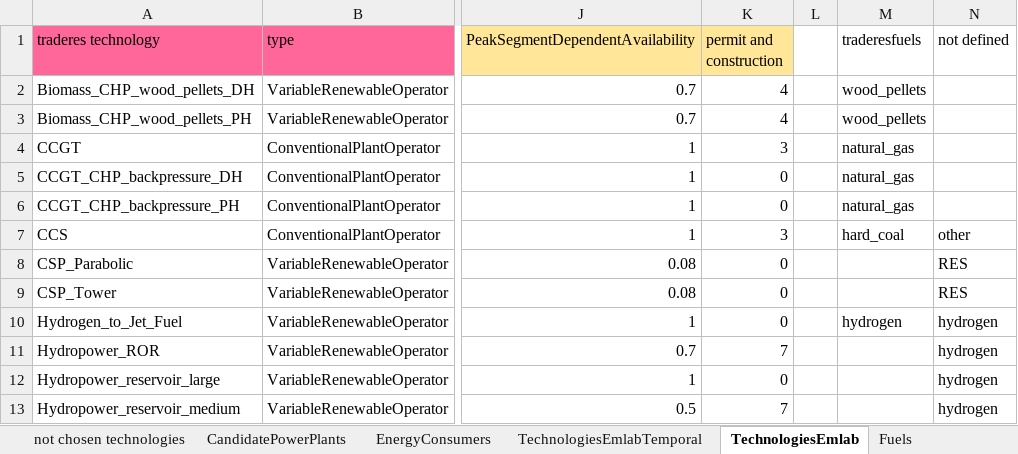
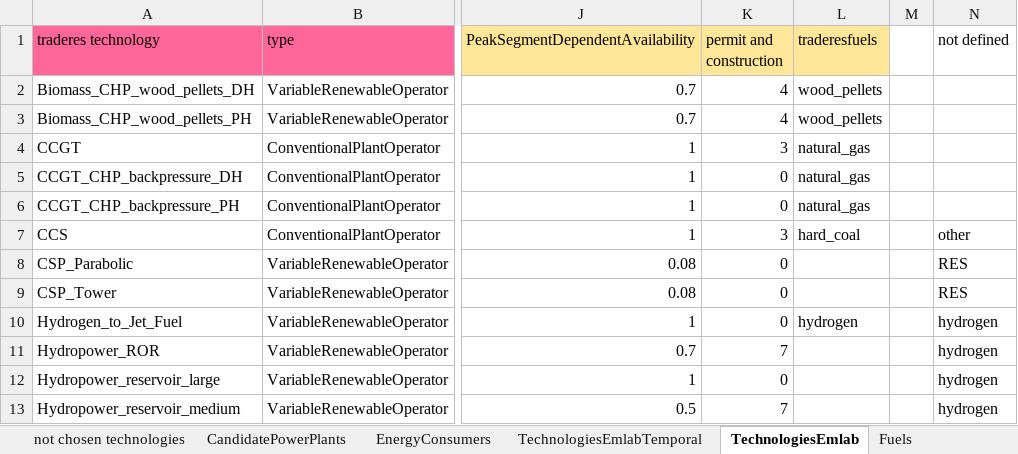
Before and after one commit to TradeRES/toolbox-amiris-emlab, an Excel workbook: data/EMLAB parameters.xlsx, sheet TechnologiesEmlab, drawn as a sheet; only a part is shown, gaps mark what is left out; values as stored, in another font and other column widths than the file's, no borders; removed rows and columns are numbered as before the commit, all else as after; the diff names each change by its address in the sheet, - before the commit and + after, or states it on an @@ line.

```diff
--- a/data/EMLAB parameters.xlsx (sheet TechnologiesEmlab)
+++ b/data/EMLAB parameters.xlsx (sheet TechnologiesEmlab)
-column L, empty
+column M, empty
-L1 fill: none
+L1 fill: #FFE699
```
Also changed, not shown: data/amiris/amiris_data_structure.xlsx, 8 other files.
